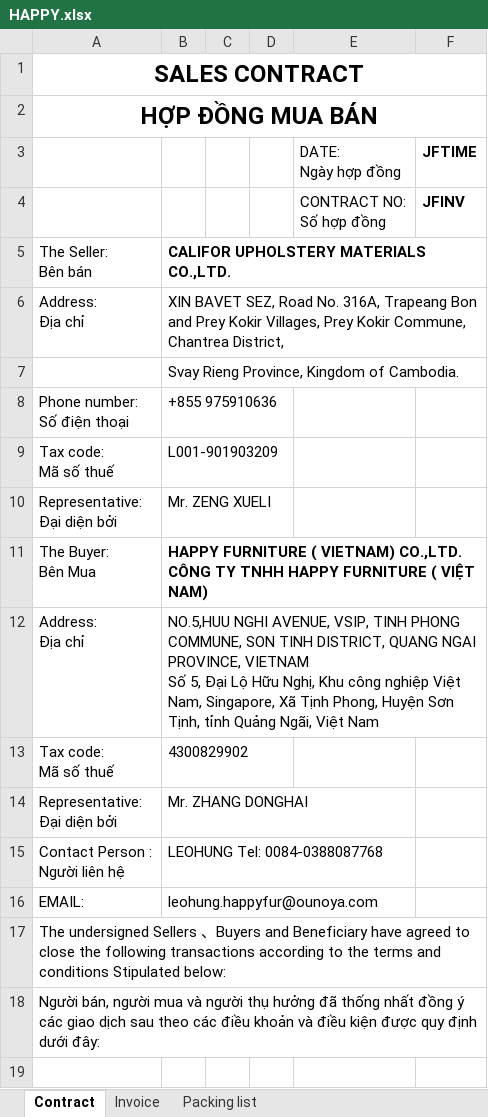
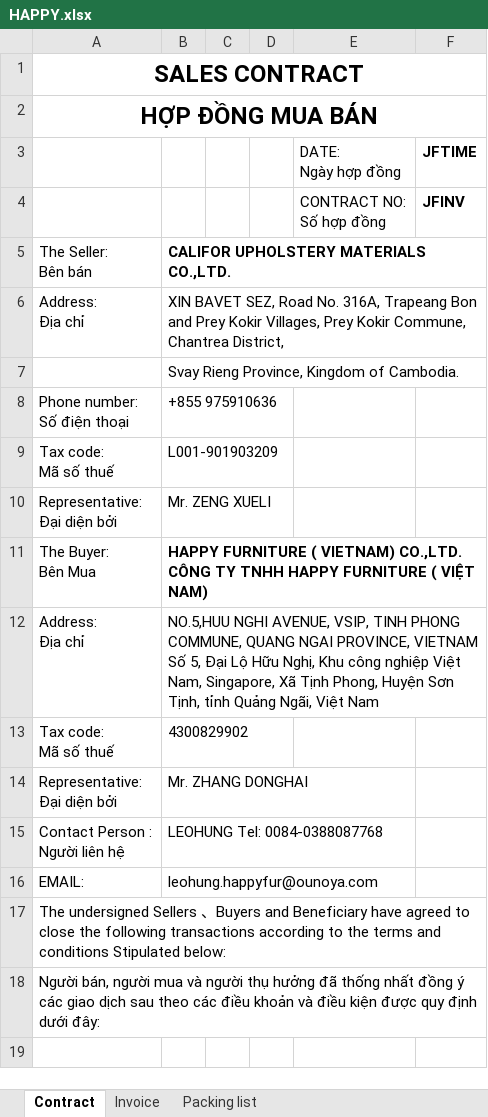
Before and after one commit to GiyoXD/inv_pkl_contract_creation, an Excel workbook: invoice_gen/TEMPLATE/HAPPY.xlsx, sheet Contract, drawn as a sheet; only a part is shown; values as stored, in another font and other column widths than the file's, no borders; the diff names each change by its address in the sheet, - before the commit and + after, or states it on an @@ line.

```diff
--- a/invoice_gen/TEMPLATE/HAPPY.xlsx (sheet Contract)
+++ b/invoice_gen/TEMPLATE/HAPPY.xlsx (sheet Contract)
-B12: …PHONG COMMUNE, SON TINH DISTRICT, QUANG NGAI…
+B12: …PHONG COMMUNE, QUANG NGAI…
```
Also changed, not shown: sheet Invoice, sheet Packing list, invoice_gen/TEMPLATE/JLFHLZN.xlsx, invoice_gen/TEMPLATE/JLFMH.xlsx, 29 other files.
